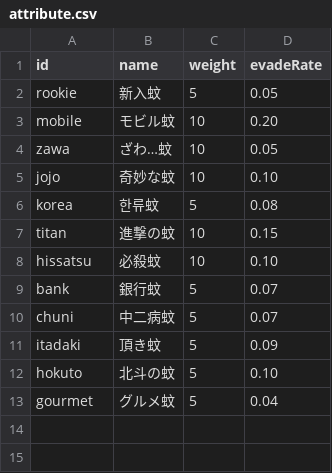
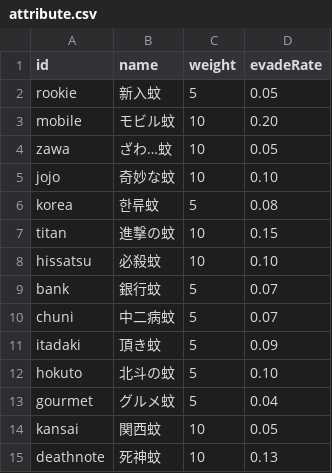
Before and after one commit to hanamaru-zero/danmatsuka, a CSV file: data/attribute.csv, drawn as a sheet; the diff names each change by its address in the sheet, - before the commit and + after, or states it on an @@ line.

```diff
--- a/data/attribute.csv
+++ b/data/attribute.csv
+row 14: kansai | 関西蚊 | 10 | 0.05
+row 15: deathnote | 死神蚊 | 10 | 0.13
```
Also changed, not shown: data/dialogue.csv.
